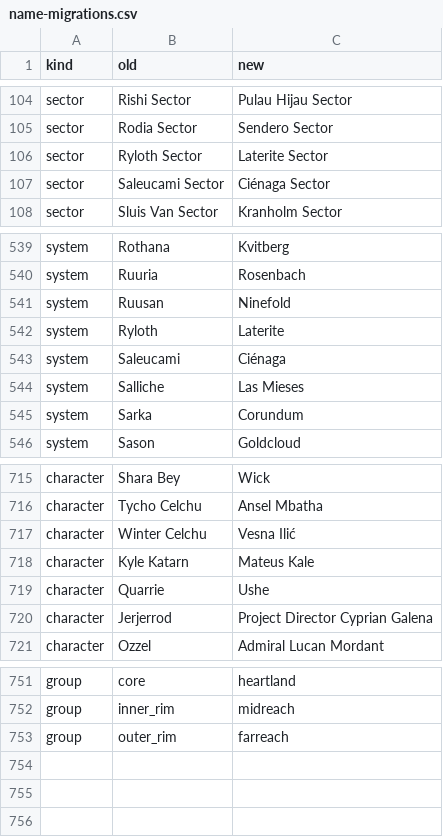
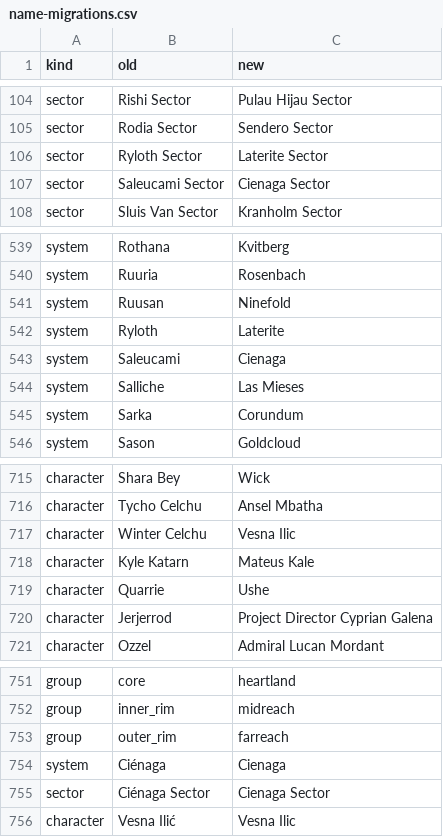
Before and after one commit to paulgazagnaire/Praedra, a CSV file: data/design/name-migrations.csv, drawn as a sheet; only a part is shown, gaps mark what is left out.

```diff
--- a/data/design/name-migrations.csv
+++ b/data/design/name-migrations.csv
@@ -106,3 +106,3 @@ sector,Rodia Sector,Sendero Sector
 sector,Ryloth Sector,Laterite Sector
-sector,Saleucami Sector,Ciénaga Sector
+sector,Saleucami Sector,Cienaga Sector
 sector,Sluis Van Sector,Kranholm Sector
@@ -542,3 +542,3 @@ system,Ruusan,Ninefold
 system,Ryloth,Laterite
-system,Saleucami,Ciénaga
+system,Saleucami,Cienaga
 system,Salliche,Las Mieses
@@ -716,3 +716,3 @@ character,Shara Bey,Wick
 character,Tycho Celchu,Ansel Mbatha
-character,Winter Celchu,Vesna Ilić
+character,Winter Celchu,Vesna Ilic
 character,Kyle Katarn,Mateus Kale
@@ -753 +753,4 @@ group,inner_rim,midreach
 group,outer_rim,farreach
+system,Ciénaga,Cienaga
+sector,Ciénaga Sector,Cienaga Sector
+character,Vesna Ilić,Vesna Ilic
```
Also changed, not shown: data/design/day-one/day-one-easy-seed1.csv, data/design/day-one/day-one-hard_a-seed1.csv, 17 other files.
